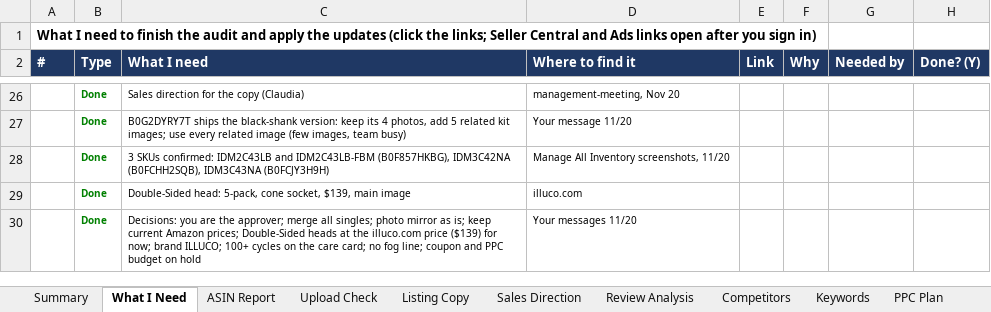
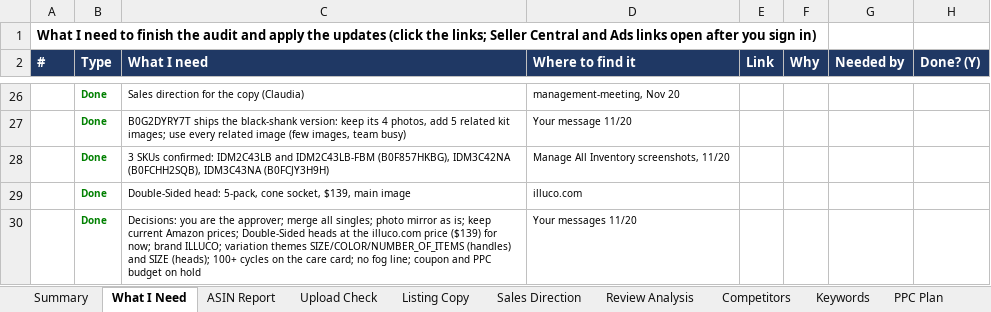
Before and after one commit to ck92-commits/ILLUCO-AMAZON, an Excel workbook: ILLUCO_Amazon_Report.xlsx, sheet What I Need, drawn as a sheet; only a part is shown, gaps mark what is left out; values as stored, in another font and other column widths than the file's, no borders; the diff names each change by its address in the sheet, - before the commit and + after, or states it on an @@ line.

```diff
--- a/ILLUCO_Amazon_Report.xlsx (sheet What I Need)
+++ b/ILLUCO_Amazon_Report.xlsx (sheet What I Need)
-C30 (What I need): …brand ILLUCO; 100+ cycles…
+C30 (What I need): …brand ILLUCO; variation themes SIZE/COLOR/NUMBER_OF_ITEMS (handles) and SIZE (heads); 100+ cycles…
```
Also changed, not shown: 1 other file.
